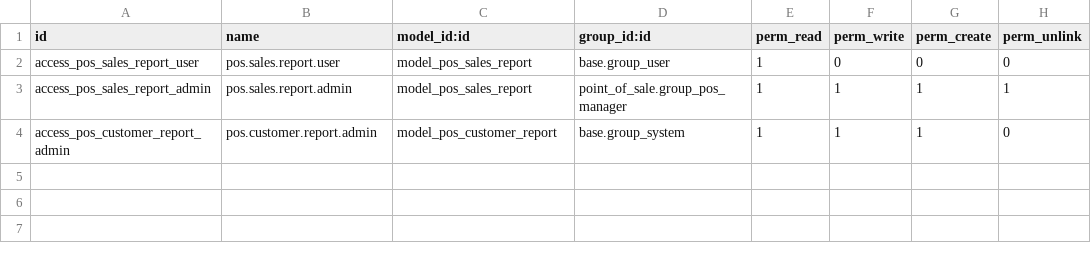
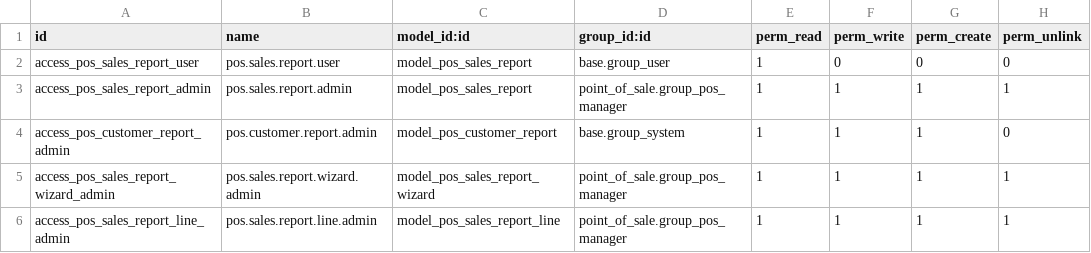
Before and after one commit to mureed-sultan/My-Reports, a CSV file: security/ir.model.access.csv, drawn as a sheet; the diff names each change by its address in the sheet, - before the commit and + after, or states it on an @@ line.

Commit message:
commission report

```diff
--- a/security/ir.model.access.csv
+++ b/security/ir.model.access.csv
+row 5: access_pos_sales_report_wizard_admin | pos.sales.report.wizard.admin | model_pos_sales_report_wizard | point_of_sale.group_pos_manager | 1 | 1 | 1 | 1
+row 6: access_pos_sales_report_line_admin | pos.sales.report.line.admin | model_pos_sales_report_line | point_of_sale.group_pos_manager | 1 | 1 | 1 | 1
```
Also changed, not shown: 7 other files.
